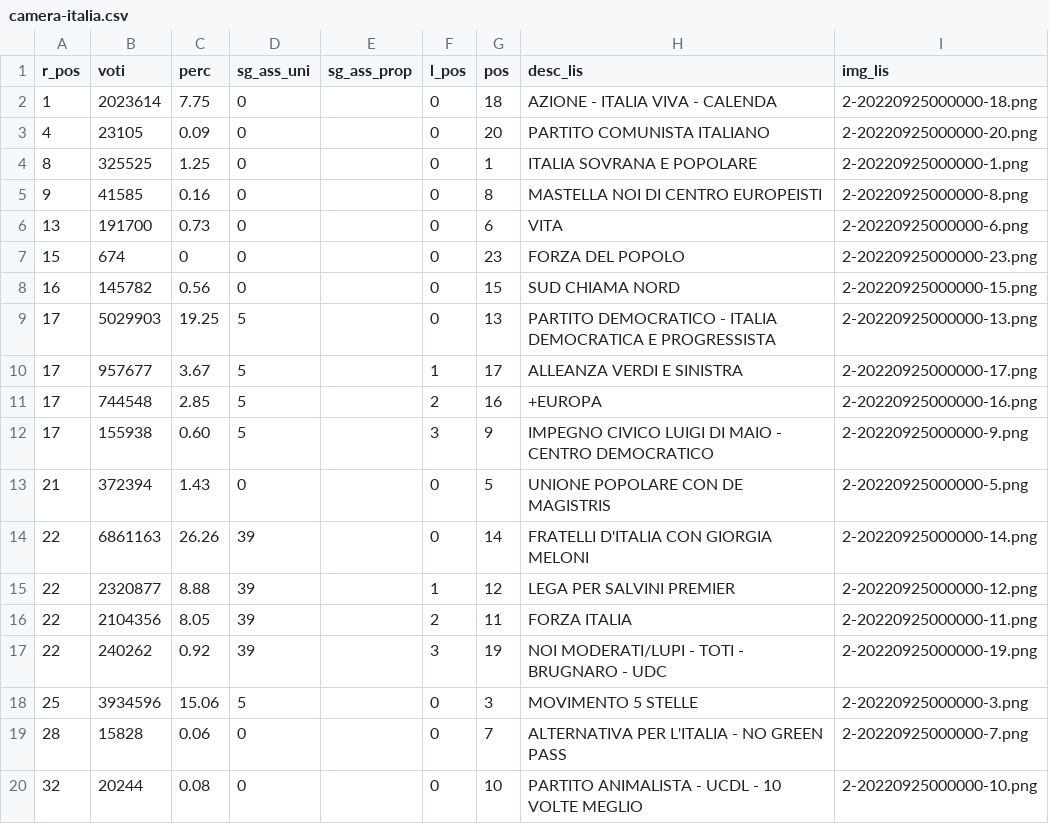
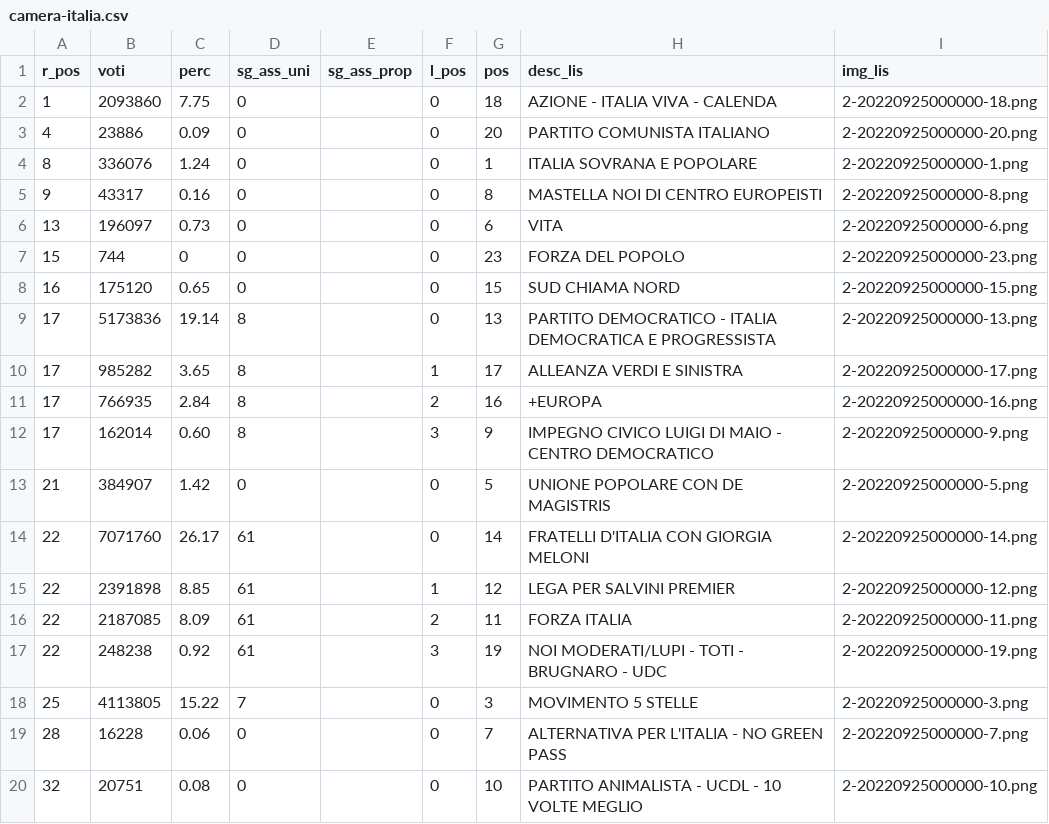
Before and after one commit to ondata/elezioni-politiche-2022, a CSV file: affluenza-risultati/dati/risultati/camera-italia.csv, drawn as a sheet; only a part is shown; the diff covers the shown part only.

```diff
--- a/affluenza-risultati/dati/risultati/camera-italia.csv
+++ b/affluenza-risultati/dati/risultati/camera-italia.csv
@@ -1,20 +1,20 @@
 r_pos,voti,perc,sg_ass_uni,sg_ass_prop,l_pos,pos,desc_lis,img_lis
-1,2023614,7.75,0,,0,18,AZIONE - ITALIA VIVA - CALENDA,2-20220925000000-18.png
-4,23105,0.09,0,,0,20,PARTITO COMUNISTA ITALIANO,2-20220925000000-20.png
-8,325525,1.25,0,,0,1,ITALIA SOVRANA E POPOLARE,2-20220925000000-1.png
-9,41585,0.16,0,,0,8,MASTELLA NOI DI CENTRO EUROPEISTI,2-20220925000000-8.png
-13,191700,0.73,0,,0,6,VITA,2-20220925000000-6.png
-15,674,0,0,,0,23,FORZA DEL POPOLO,2-20220925000000-23.png
-16,145782,0.56,0,,0,15,SUD CHIAMA NORD,2-20220925000000-15.png
-17,5029903,19.25,5,,0,13,PARTITO DEMOCRATICO - ITALIA DEMOCRATICA E PROGRESSISTA,2-20220925000000-13.png
-17,957677,3.67,5,,1,17,ALLEANZA VERDI E SINISTRA,2-20220925000000-17.png
-17,744548,2.85,5,,2,16,+EUROPA,2-20220925000000-16.png
-17,155938,0.60,5,,3,9,IMPEGNO CIVICO LUIGI DI MAIO - CENTRO DEMOCRATICO,2-20220925000000-9.png
-21,372394,1.43,0,,0,5,UNIONE POPOLARE CON DE MAGISTRIS,2-20220925000000-5.png
-22,6861163,26.26,39,,0,14,FRATELLI D'ITALIA CON GIORGIA MELONI,2-20220925000000-14.png
-22,2320877,8.88,39,,1,12,LEGA PER SALVINI PREMIER,2-20220925000000-12.png
-22,2104356,8.05,39,,2,11,FORZA ITALIA,2-20220925000000-11.png
-22,240262,0.92,39,,3,19,NOI MODERATI/LUPI - TOTI - BRUGNARO - UDC,2-20220925000000-19.png
-25,3934596,15.06,5,,0,3,MOVIMENTO 5 STELLE,2-20220925000000-3.png
-28,15828,0.06,0,,0,7,ALTERNATIVA PER L'ITALIA - NO GREEN PASS,2-20220925000000-7.png
-32,20244,0.08,0,,0,10,PARTITO ANIMALISTA - UCDL - 10 VOLTE MEGLIO,2-20220925000000-10.png
+1,2093860,7.75,0,,0,18,AZIONE - ITALIA VIVA - CALENDA,2-20220925000000-18.png
+4,23886,0.09,0,,0,20,PARTITO COMUNISTA ITALIANO,2-20220925000000-20.png
+8,336076,1.24,0,,0,1,ITALIA SOVRANA E POPOLARE,2-20220925000000-1.png
+9,43317,0.16,0,,0,8,MASTELLA NOI DI CENTRO EUROPEISTI,2-20220925000000-8.png
+13,196097,0.73,0,,0,6,VITA,2-20220925000000-6.png
+15,744,0,0,,0,23,FORZA DEL POPOLO,2-20220925000000-23.png
+16,175120,0.65,0,,0,15,SUD CHIAMA NORD,2-20220925000000-15.png
+17,5173836,19.14,8,,0,13,PARTITO DEMOCRATICO - ITALIA DEMOCRATICA E PROGRESSISTA,2-20220925000000-13.png
+17,985282,3.65,8,,1,17,ALLEANZA VERDI E SINISTRA,2-20220925000000-17.png
+17,766935,2.84,8,,2,16,+EUROPA,2-20220925000000-16.png
+17,162014,0.60,8,,3,9,IMPEGNO CIVICO LUIGI DI MAIO - CENTRO DEMOCRATICO,2-20220925000000-9.png
+21,384907,1.42,0,,0,5,UNIONE POPOLARE CON DE MAGISTRIS,2-20220925000000-5.png
+22,7071760,26.17,61,,0,14,FRATELLI D'ITALIA CON GIORGIA MELONI,2-20220925000000-14.png
+22,2391898,8.85,61,,1,12,LEGA PER SALVINI PREMIER,2-20220925000000-12.png
+22,2187085,8.09,61,,2,11,FORZA ITALIA,2-20220925000000-11.png
+22,248238,0.92,61,,3,19,NOI MODERATI/LUPI - TOTI - BRUGNARO - UDC,2-20220925000000-19.png
+25,4113805,15.22,7,,0,3,MOVIMENTO 5 STELLE,2-20220925000000-3.png
+28,16228,0.06,0,,0,7,ALTERNATIVA PER L'ITALIA - NO GREEN PASS,2-20220925000000-7.png
+32,20751,0.08,0,,0,10,PARTITO ANIMALISTA - UCDL - 10 VOLTE MEGLIO,2-20220925000000-10.png
```
Also changed, not shown: 5 edited cells elsewhere in this file, affluenza-risultati/dati/risultati/camera-italia-circoscrizione.csv, affluenza-risultati/dati/risultati/camera-italia-plurinominale.csv, 5 other files.
